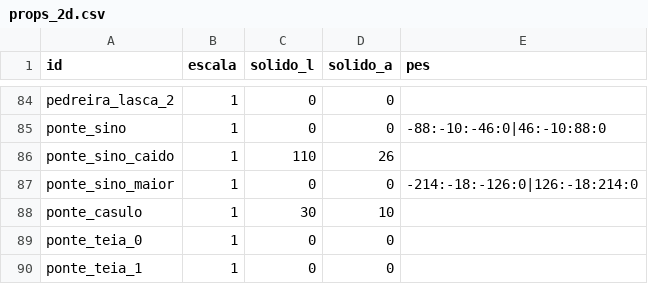
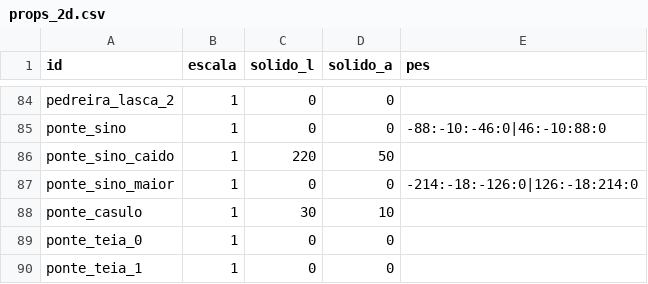
Before and after one commit to Willvinicius2/echoes-of-the-shatter, a CSV file: godot/data2d/props_2d.csv, drawn as a sheet; only a part is shown, gaps mark what is left out.

```diff
--- a/godot/data2d/props_2d.csv
+++ b/godot/data2d/props_2d.csv
@@ -85,3 +85,3 @@ pedreira_lasca_2,1,0,0,
 ponte_sino,1,0,0,-88:-10:-46:0|46:-10:88:0
-ponte_sino_caido,1,110,26,
+ponte_sino_caido,1,220,50,
 ponte_sino_maior,1,0,0,-214:-18:-126:0|126:-18:214:0
```
Also changed, not shown: godot/data2d/props_manifest.csv, 11 other files.
